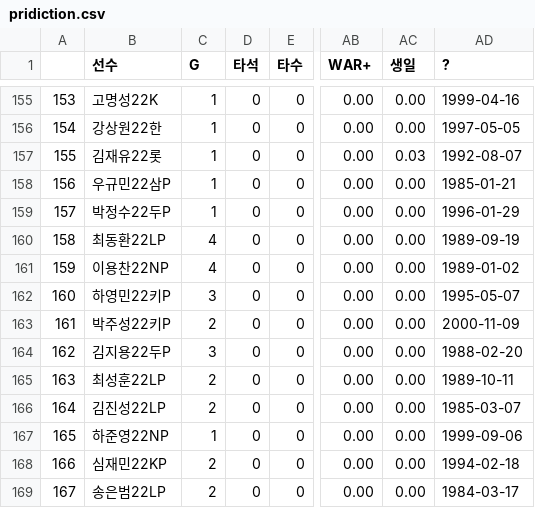
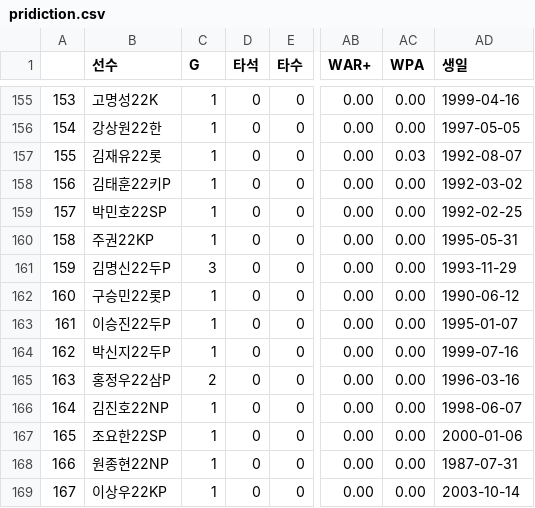
Before and after one commit to gmb408/OSSP-KBO-prediction, a CSV file: data/pridiction.csv, drawn as a sheet; only a part is shown, gaps mark what is left out; the diff covers the shown part only; the diff names each change by its address in the sheet, - before the commit and + after, or states it on an @@ line.

Commit message:
Add files via upload

```diff
--- a/data/pridiction.csv
+++ b/data/pridiction.csv
-AC1: 생일
+AC1: WPA
-AD1: ?
+AD1: 생일
-B158 (선수): 우규민22삼P
+B158 (선수): 김태훈22키P
-AD158 (생일): 1985-01-21
+AD158 (생일): 1992-03-02
-B159 (선수): 박정수22두P
+B159 (선수): 박민호22SP
-AD159 (생일): 1996-01-29
+AD159 (생일): 1992-02-25
-B160 (선수): 최동환22LP
+B160 (선수): 주권22KP
-C160 (G): 4
+C160 (G): 1
-AD160 (생일): 1989-09-19
+AD160 (생일): 1995-05-31
-B161 (선수): 이용찬22NP
+B161 (선수): 김명신22두P
-C161 (G): 4
+C161 (G): 3
-AD161 (생일): 1989-01-02
+AD161 (생일): 1993-11-29
-B162 (선수): 하영민22키P
+B162 (선수): 구승민22롯P
-C162 (G): 3
+C162 (G): 1
-AD162 (생일): 1995-05-07
+AD162 (생일): 1990-06-12
-B163 (선수): 박주성22키P
+B163 (선수): 이승진22두P
-C163 (G): 2
+C163 (G): 1
-AD163 (생일): 2000-11-09
+AD163 (생일): 1995-01-07
-B164 (선수): 김지용22두P
+B164 (선수): 박신지22두P
-C164 (G): 3
+C164 (G): 1
-AD164 (생일): 1988-02-20
+AD164 (생일): 1999-07-16
-B165 (선수): 최성훈22LP
+B165 (선수): 홍정우22삼P
-AD165 (생일): 1989-10-11
+AD165 (생일): 1996-03-16
-B166 (선수): 김진성22LP
+B166 (선수): 김진호22NP
-C166 (G): 2
+C166 (G): 1
-AD166 (생일): 1985-03-07
+AD166 (생일): 1998-06-07
-B167 (선수): 하준영22NP
+B167 (선수): 조요한22SP
-AD167 (생일): 1999-09-06
+AD167 (생일): 2000-01-06
-B168 (선수): 심재민22KP
+B168 (선수): 원종현22NP
-C168:C169 (G): 2
+C168:C169 (G): 1
-AD168 (생일): 1994-02-18
+AD168 (생일): 1987-07-31
-B169 (선수): 송은범22LP
+B169 (선수): 이상우22KP
-AD169 (생일): 1984-03-17
+AD169 (생일): 2003-10-14
```
Also changed, not shown: 153 edited cells elsewhere in this file.
